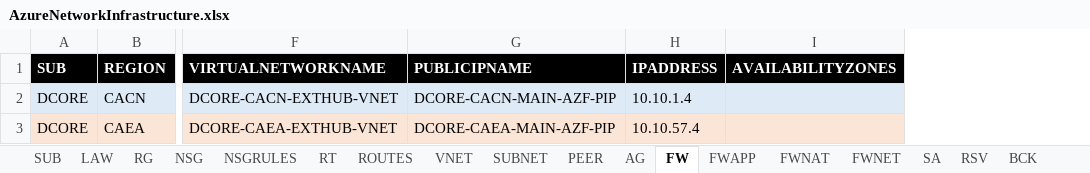
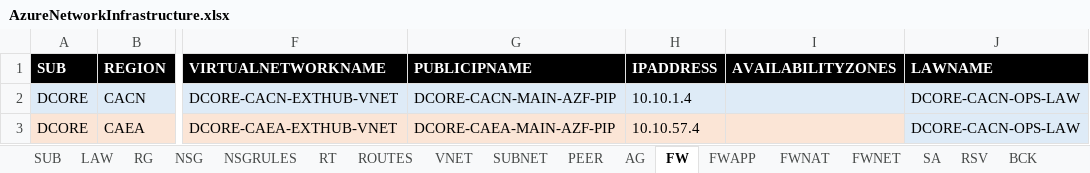
Before and after one commit to KenMorencyTC/TC-Cloud-Team, an Excel workbook: AzureTemplateGenerator/AzureNetworkInfrastructure.xlsx, sheet FW, drawn as a sheet; only a part is shown, gaps mark what is left out; values as stored, in another font and other column widths than the file's, no borders; the diff names each change by its address in the sheet, - before the commit and + after, or states it on an @@ line.

```diff
--- a/AzureTemplateGenerator/AzureNetworkInfrastructure.xlsx (sheet FW)
+++ b/AzureTemplateGenerator/AzureNetworkInfrastructure.xlsx (sheet FW)
+column J (LAWNAME), rows 2-3: DCORE-CACN-OPS-LAW | DCORE-CACN-OPS-LAW
```
Also changed, not shown: sheet NSG, sheet VNET, sheet AG, 3 other files.
